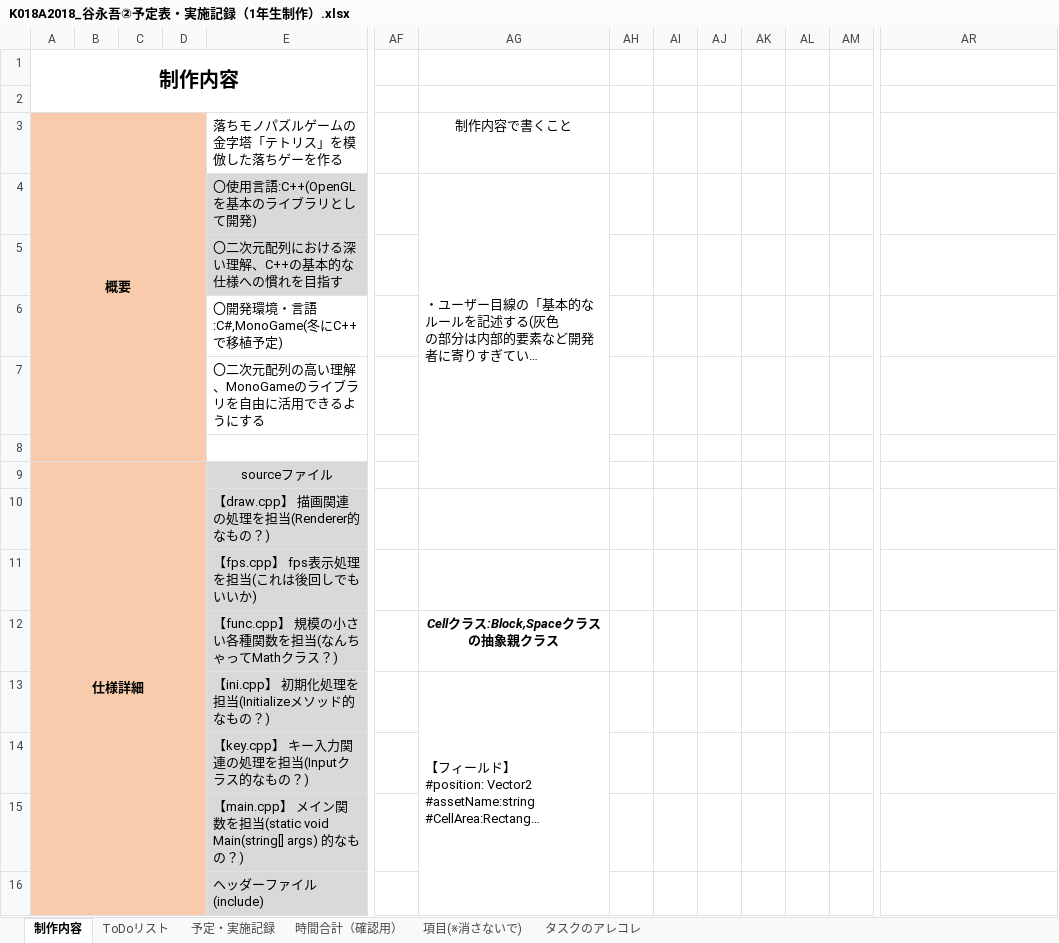
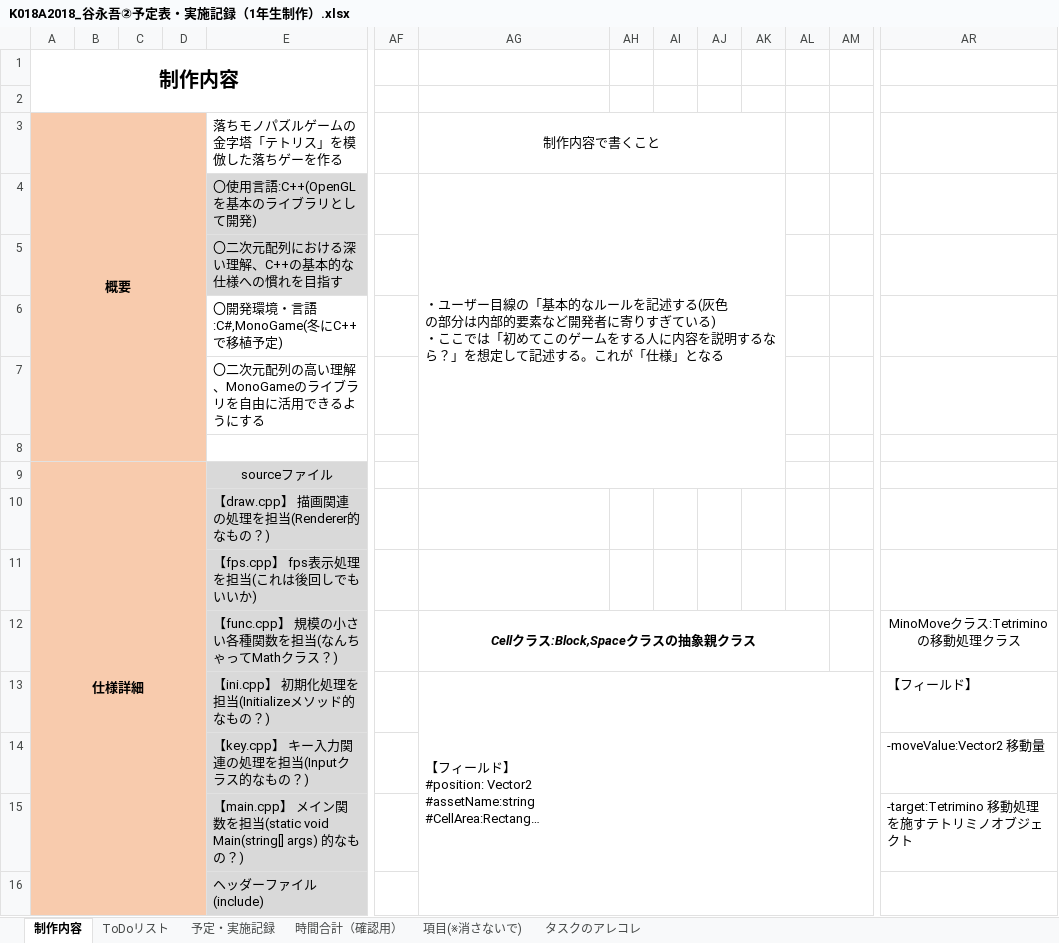
Before and after one commit to Afro-Drive/Tetris_MonoGame, an Excel workbook: K018A2018_谷永吾②予定表・実施記録（1年生制作）.xlsx, sheet 制作内容, drawn as a sheet; only a part is shown, gaps mark what is left out; long unchanged cells end in …; values as stored, in another font and other column widths than the file's, no borders; removed rows and columns are numbered as before the commit, all else as after; the diff covers the shown part only; the diff names each change by its address in the sheet, - before the commit and + after, or states it on an @@ line.

```diff
--- a/K018A2018_谷永吾②予定表・実施記録（1年生制作）.xlsx (sheet 制作内容)
+++ b/K018A2018_谷永吾②予定表・実施記録（1年生制作）.xlsx (sheet 制作内容)
+AG3:AK3 merged
-AG4:AG9 merged
+AG4:AK9 merged
-A9:D56 merged
+A9:D56 merged
+AG12:AL12 merged
-AR12: (empty)
+AR12: MinoMoveクラス:Tetriminoの移動処理クラス
-AG13:AG26 merged
+AG13:AM26 merged
-AR13: (empty)
+AR13: 【フィールド】
-AR14: (empty)
+AR14: -moveValue:Vector2 移動量
-AR15: (empty)
+AR15: -target:Tetrimino 移動処理を施すテトリミノオブジェクト
```
Also changed, not shown: 27 added rows, 27 removed rows, 1 moved row, 64 edited cells, cell formats and merged cells elsewhere in this sheet, 18 other files.
